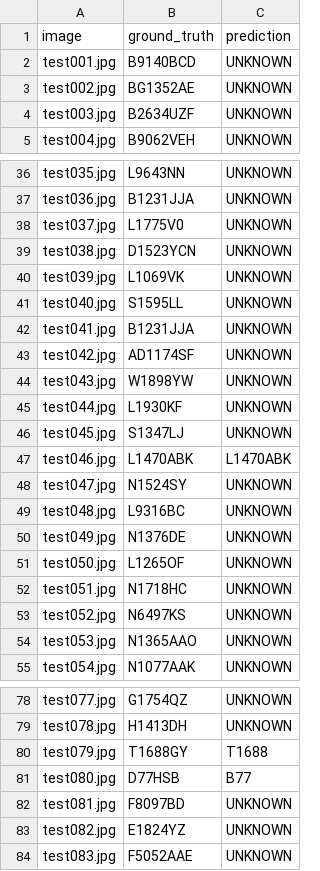
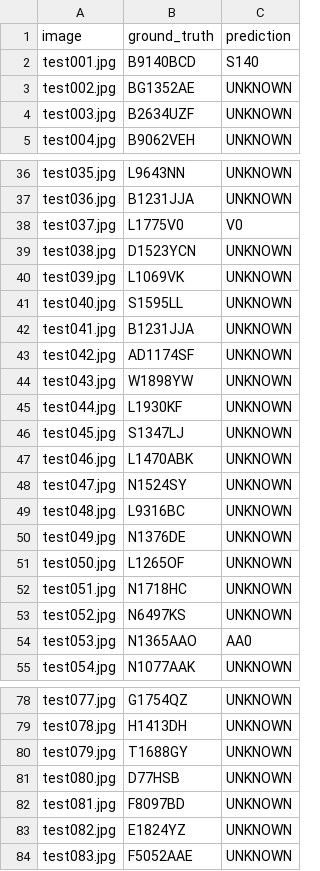
Before and after one commit to roni-gm/final-semester-assesment, a CSV file: results/raw_predictions.csv, drawn as a sheet; only a part is shown, gaps mark what is left out; the diff covers the shown part only.

```diff
--- a/results/raw_predictions.csv
+++ b/results/raw_predictions.csv
@@ -1,3 +1,3 @@
 image,ground_truth,prediction
-test001.jpg,B9140BCD,UNKNOWN
+test001.jpg,B9140BCD,S140
 test002.jpg,BG1352AE,UNKNOWN
@@ -37,3 +37,3 @@ test035.jpg,L9643NN,UNKNOWN
 test036.jpg,B1231JJA,UNKNOWN
-test037.jpg,L1775V0,UNKNOWN
+test037.jpg,L1775V0,V0
 test038.jpg,D1523YCN,UNKNOWN
@@ -46,3 +46,3 @@ test044.jpg,L1930KF,UNKNOWN
 test045.jpg,S1347LJ,UNKNOWN
-test046.jpg,L1470ABK,L1470ABK
+test046.jpg,L1470ABK,UNKNOWN
 test047.jpg,N1524SY,UNKNOWN
@@ -53,3 +53,3 @@ test051.jpg,N1718HC,UNKNOWN
 test052.jpg,N6497KS,UNKNOWN
-test053.jpg,N1365AAO,UNKNOWN
+test053.jpg,N1365AAO,AA0
 test054.jpg,N1077AAK,UNKNOWN
@@ -79,4 +79,4 @@ test077.jpg,G1754QZ,UNKNOWN
 test078.jpg,H1413DH,UNKNOWN
-test079.jpg,T1688GY,T1688
-test080.jpg,D77HSB,B77
+test079.jpg,T1688GY,UNKNOWN
+test080.jpg,D77HSB,UNKNOWN
 test081.jpg,F8097BD,UNKNOWN
```
Also changed, not shown: 11 edited cells elsewhere in this file, results/prediction_results.csv, 2 other files.
